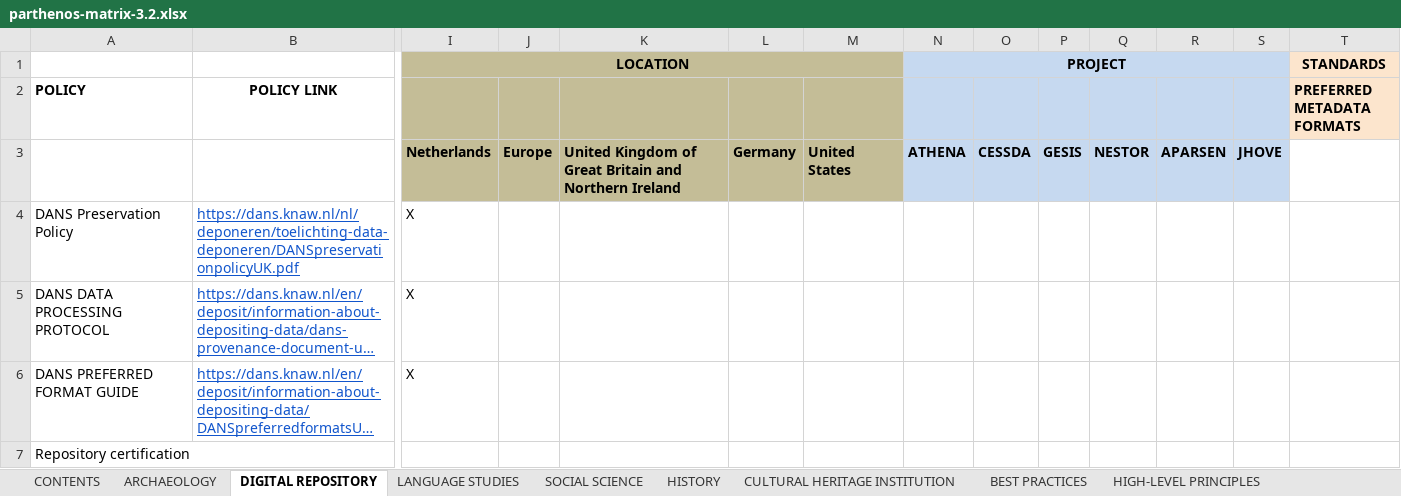
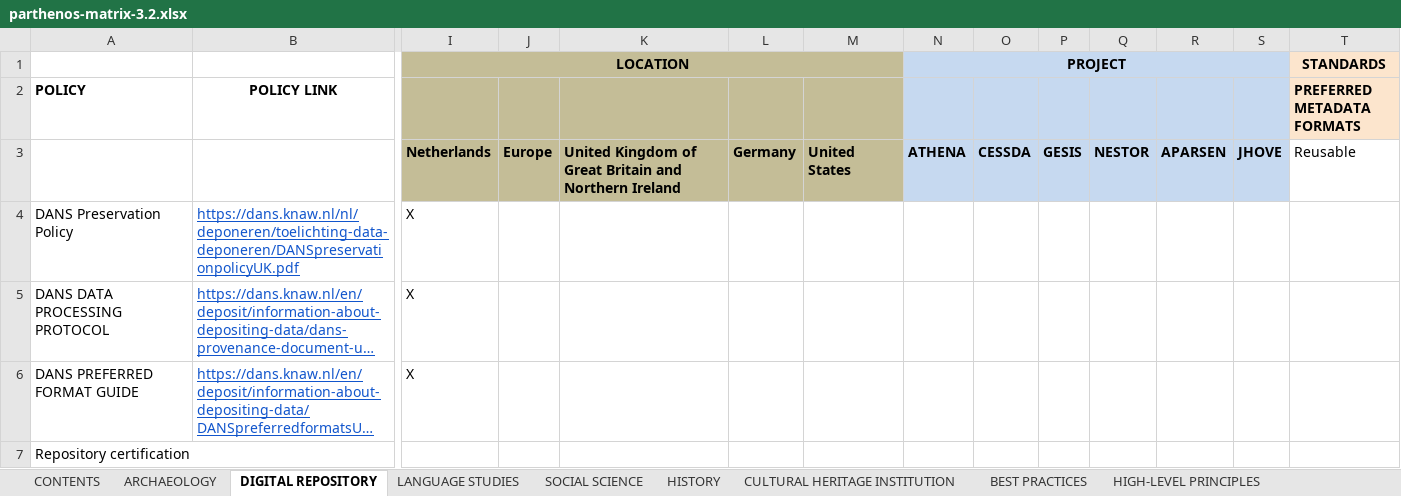
Before and after one commit to DANS-KNAW/parthenos-widget, an Excel workbook: data/parthenos-matrix-3.2.xlsx, sheet DIGITAL REPOSITORY, drawn as a sheet; only a part is shown, gaps mark what is left out; long unchanged cells end in …; values as stored, in another font and other column widths than the file's, no borders; charts and pictures not drawn; removed rows and columns are numbered as before the commit, all else as after; rows hold the shown columns only; the diff names each change by its address in the sheet, - before the commit and + after, or states it on an @@ line.

Commit message:
FAIR added to Digital Repository

```diff
--- a/data/parthenos-matrix-3.2.xlsx (sheet DIGITAL REPOSITORY)
+++ b/data/parthenos-matrix-3.2.xlsx (sheet DIGITAL REPOSITORY)
-row 3:  |  | Netherlands | Europe | United Kingdom of Great Britain and Northern Ireland | Germany | United States | ATHENA | CESSDA | GESIS | NESTOR | APARSEN | JHOVE
+row 3:  |  | Netherlands | Europe | United Kingdom of Great Britain and Northern Ireland | Germany | United States | ATHENA | CESSDA | GESIS | NESTOR | APARSEN | JHOVE | Reusable
```
Also changed, not shown: sheet ARCHAEOLOGY.
